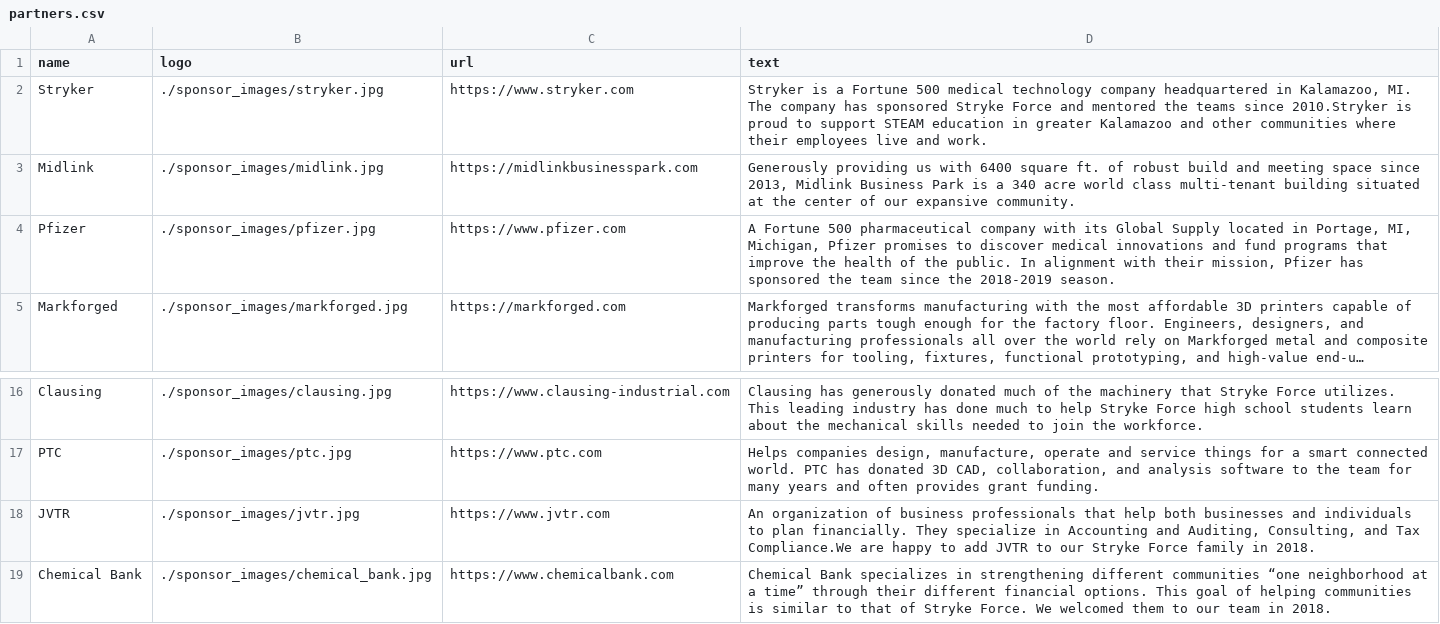
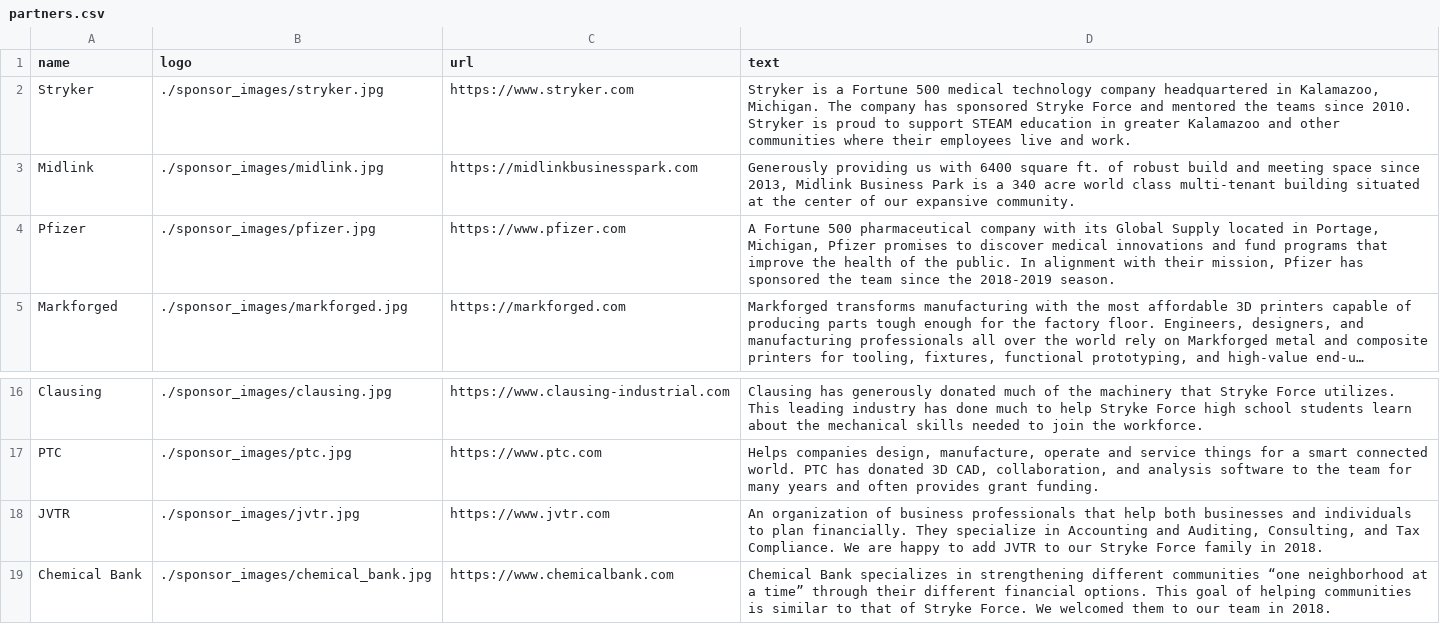
Before and after one commit to strykeforce/strykeforce.org, a CSV file: content/partners.csv, drawn as a sheet; only a part is shown, gaps mark what is left out; long unchanged cells end in …; the diff names each change by its address in the sheet, - before the commit and + after, or states it on an @@ line.

Commit message:
Edit partner blurbs

```diff
--- a/content/partners.csv
+++ b/content/partners.csv
-D2 (text): …in Kalamazoo, MI. The company has sponsored Stryke Force and mentored the teams since 2010.Stryker is proud…
+D2 (text): …in Kalamazoo, Michigan. The company has sponsored Stryke Force and mentored the teams since 2010. Stryker is proud…
-D4 (text): …in Portage, MI, Michigan, Pfizer…
+D4 (text): …in Portage, Michigan, Pfizer…
-D18 (text): …and Tax Compliance.We are happy…
+D18 (text): …and Tax Compliance. We are happy…
```
